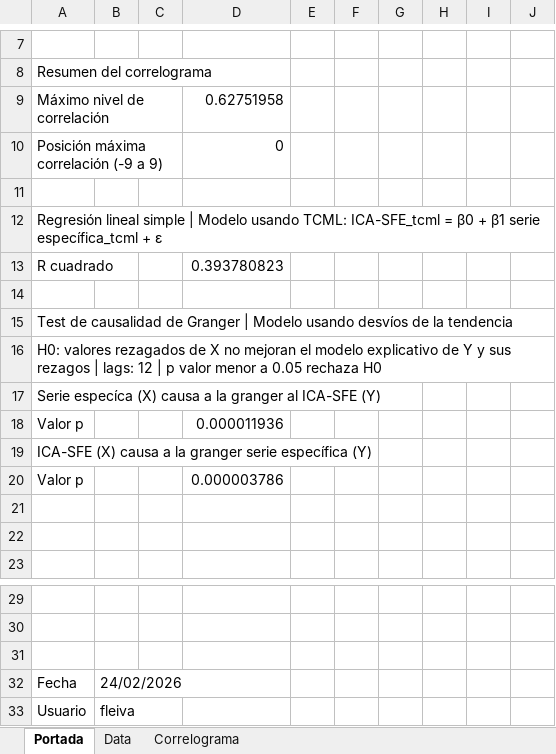
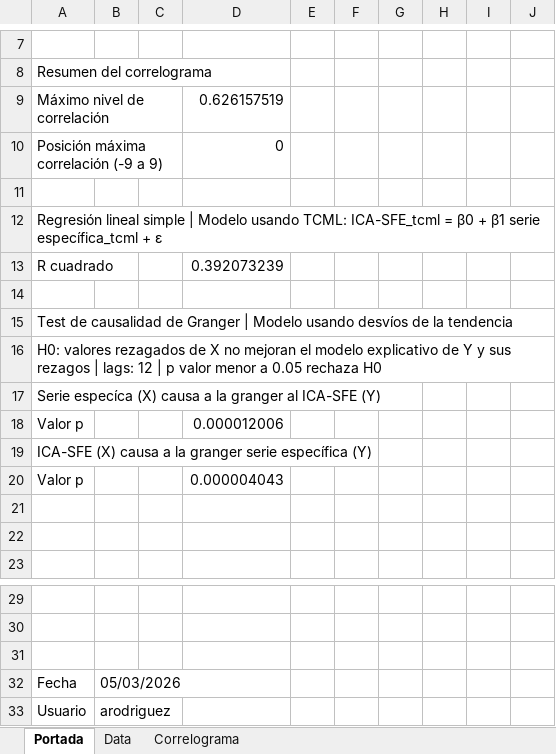
Before and after one commit to CES-BCSF/ces-bcsf.github.io, an Excel workbook: web_ces/indicadores/SFE-NPIA_out.xlsx, sheet Portada, drawn as a sheet; only a part is shown, gaps mark what is left out; values as stored, in another font and other column widths than the file's, no borders; the diff names each change by its address in the sheet, - before the commit and + after, or states it on an @@ line.

```diff
--- a/web_ces/indicadores/SFE-NPIA_out.xlsx (sheet Portada)
+++ b/web_ces/indicadores/SFE-NPIA_out.xlsx (sheet Portada)
-D9: 0.62751958
+D9: 0.626157519
-D13: 0.393780823
+D13: 0.392073239
-D18: 0.000011936
+D18: 0.000012006
-D20: 0.000003786
+D20: 0.000004043
-B32: 24/02/2026
+B32: 05/03/2026
-B33: fleiva
+B33: arodriguez
```
Also changed, not shown: sheet Data, sheet Correlograma, 2 other files.
